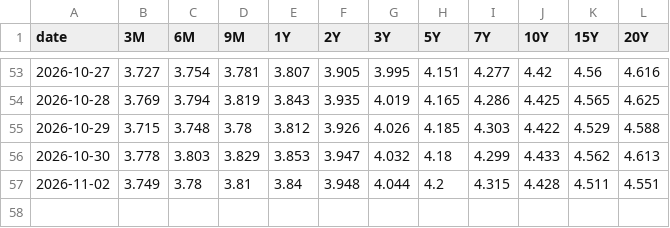
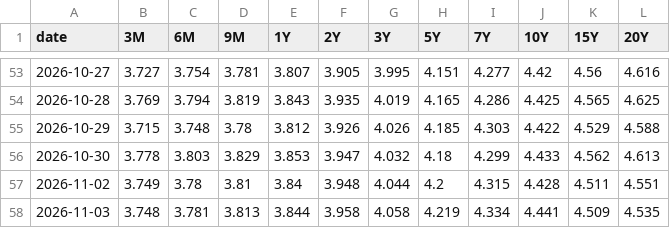
Before and after one commit to FTU-kudo/CW_pipeline_daily, a CSV file: output/cache/hnx_bond_yields.csv, drawn as a sheet; only a part is shown, gaps mark what is left out.

```diff
--- a/output/cache/hnx_bond_yields.csv
+++ b/output/cache/hnx_bond_yields.csv
@@ -57 +57,2 @@
 2026-11-02,3.749,3.78,3.81,3.84,3.948,4.044,4.2,4.315,4.428,4.511,4.551
+2026-11-03,3.748,3.781,3.813,3.844,3.958,4.058,4.219,4.334,4.441,4.509,4.535
```
Also changed, not shown: 4 other files.
